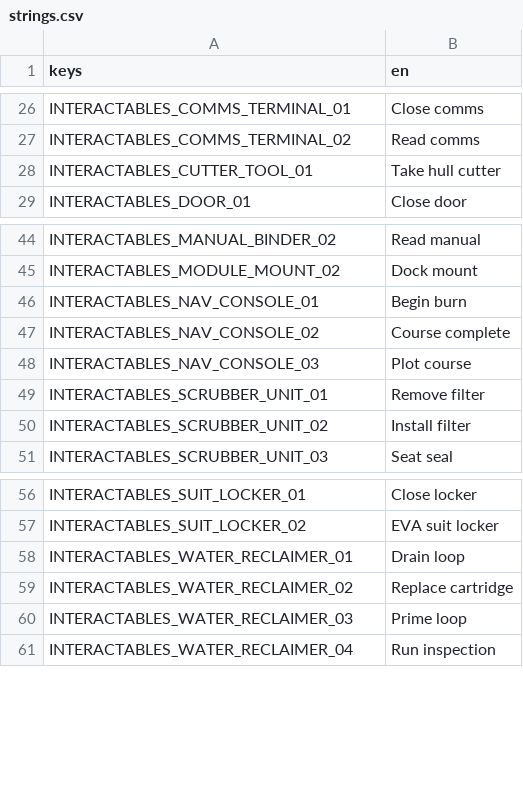
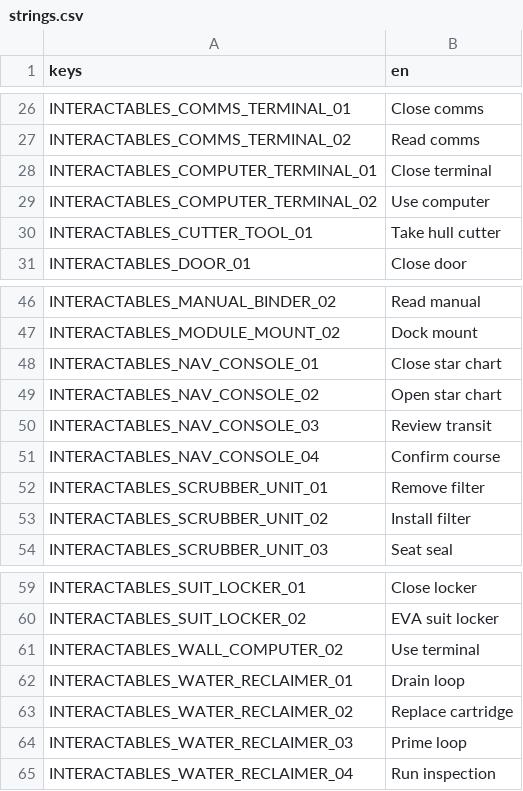
Before and after one commit to Mangekyo-Sharingan/hullwatch, a CSV file: game/assets/locale/strings.csv, drawn as a sheet; only a part is shown, gaps mark what is left out.

Commit message:
feat: render wall computer UI on folding CRT

```diff
--- a/game/assets/locale/strings.csv
+++ b/game/assets/locale/strings.csv
@@ -27,2 +27,4 @@ INTERACTABLES_COMMS_TERMINAL_01,Close comms
 INTERACTABLES_COMMS_TERMINAL_02,Read comms
+INTERACTABLES_COMPUTER_TERMINAL_01,Close terminal
+INTERACTABLES_COMPUTER_TERMINAL_02,Use computer
 INTERACTABLES_CUTTER_TOOL_01,Take hull cutter
@@ -45,5 +47,6 @@ INTERACTABLES_MANUAL_BINDER_02,Read manual
 INTERACTABLES_MODULE_MOUNT_02,Dock mount
-INTERACTABLES_NAV_CONSOLE_01,Begin burn
-INTERACTABLES_NAV_CONSOLE_02,Course complete
-INTERACTABLES_NAV_CONSOLE_03,Plot course
+INTERACTABLES_NAV_CONSOLE_01,Close star chart
+INTERACTABLES_NAV_CONSOLE_02,Open star chart
+INTERACTABLES_NAV_CONSOLE_03,Review transit
+INTERACTABLES_NAV_CONSOLE_04,Confirm course
 INTERACTABLES_SCRUBBER_UNIT_01,Remove filter
@@ -57,2 +60,3 @@ INTERACTABLES_SUIT_LOCKER_01,Close locker
 INTERACTABLES_SUIT_LOCKER_02,EVA suit locker
+INTERACTABLES_WALL_COMPUTER_02,Use terminal
 INTERACTABLES_WATER_RECLAIMER_01,Drain loop
```
Also changed, not shown: 2 other files.
